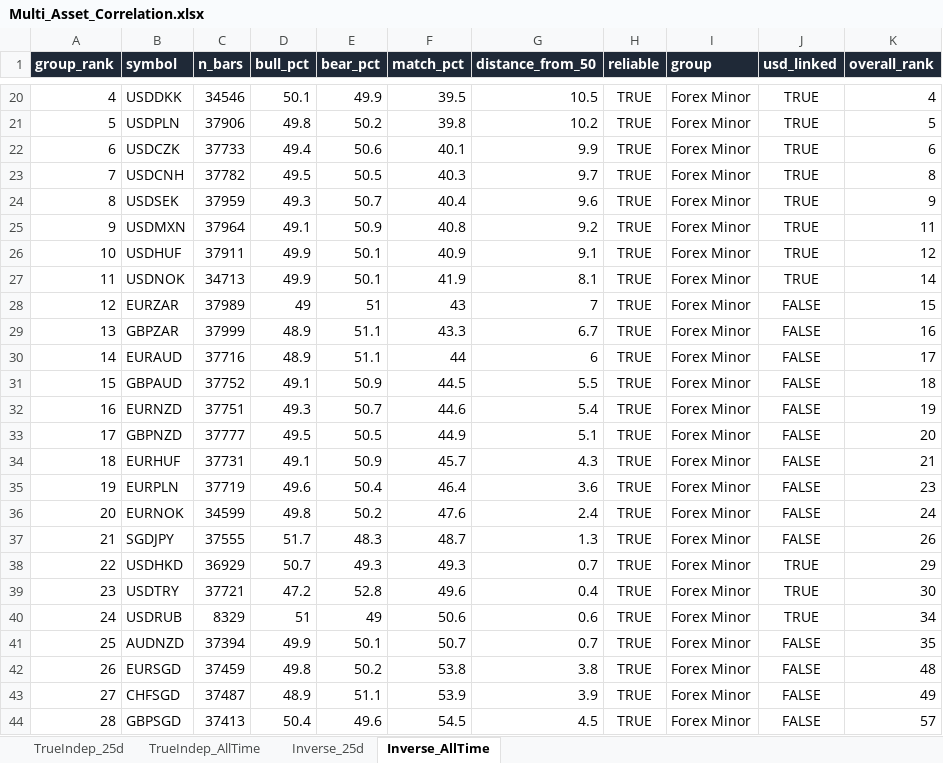
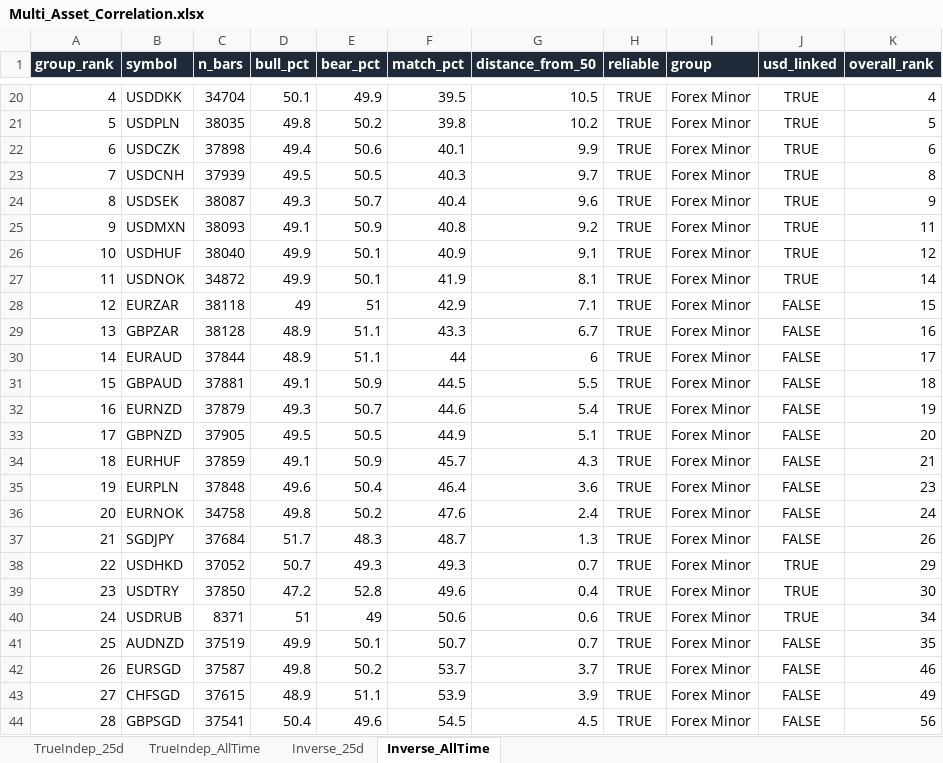
Before and after one commit to Jamesssurfer/Multi_Assets_Correlation, an Excel workbook: output/Multi_Asset_Correlation.xlsx, sheet Inverse_AllTime, drawn as a sheet; only a part is shown, gaps mark what is left out; values as stored, in another font and other column widths than the file's, no borders; the diff covers the shown part only; the diff names each change by its address in the sheet, - before the commit and + after, or states it on an @@ line.

```diff
--- a/output/Multi_Asset_Correlation.xlsx (sheet Inverse_AllTime)
+++ b/output/Multi_Asset_Correlation.xlsx (sheet Inverse_AllTime)
-C20 (n_bars): 34546
+C20 (n_bars): 34704
-C21 (n_bars): 37906
+C21 (n_bars): 38035
-C22 (n_bars): 37733
+C22 (n_bars): 37898
-C23 (n_bars): 37782
+C23 (n_bars): 37939
-C24 (n_bars): 37959
+C24 (n_bars): 38087
-C25 (n_bars): 37964
+C25 (n_bars): 38093
-C26 (n_bars): 37911
+C26 (n_bars): 38040
-C27 (n_bars): 34713
+C27 (n_bars): 34872
-C28 (n_bars): 37989
+C28 (n_bars): 38118
-F28 (match_pct): 43
+F28 (match_pct): 42.9
-G28 (distance_from_50): 7
+G28 (distance_from_50): 7.1
-C29 (n_bars): 37999
+C29 (n_bars): 38128
-C30 (n_bars): 37716
+C30 (n_bars): 37844
-C31 (n_bars): 37752
+C31 (n_bars): 37881
-C32 (n_bars): 37751
+C32 (n_bars): 37879
-C33 (n_bars): 37777
+C33 (n_bars): 37905
-C34 (n_bars): 37731
+C34 (n_bars): 37859
-C35 (n_bars): 37719
+C35 (n_bars): 37848
-C36 (n_bars): 34599
+C36 (n_bars): 34758
-C37 (n_bars): 37555
+C37 (n_bars): 37684
-C38 (n_bars): 36929
+C38 (n_bars): 37052
-C39 (n_bars): 37721
+C39 (n_bars): 37850
-C40 (n_bars): 8329
+C40 (n_bars): 8371
-C41 (n_bars): 37394
+C41 (n_bars): 37519
-C42 (n_bars): 37459
+C42 (n_bars): 37587
-F42 (match_pct): 53.8
+F42 (match_pct): 53.7
-G42 (distance_from_50): 3.8
+G42 (distance_from_50): 3.7
-K42 (overall_rank): 48
+K42 (overall_rank): 46
-C43 (n_bars): 37487
+C43 (n_bars): 37615
-C44 (n_bars): 37413
+C44 (n_bars): 37541
-K44 (overall_rank): 57
+K44 (overall_rank): 56
```
Also changed, not shown: 3 added rows, 3 removed rows and 151 edited cells elsewhere in this sheet, sheet TrueIndep_25d, sheet Inverse_25d, sheet TrueIndep_AllTime.
